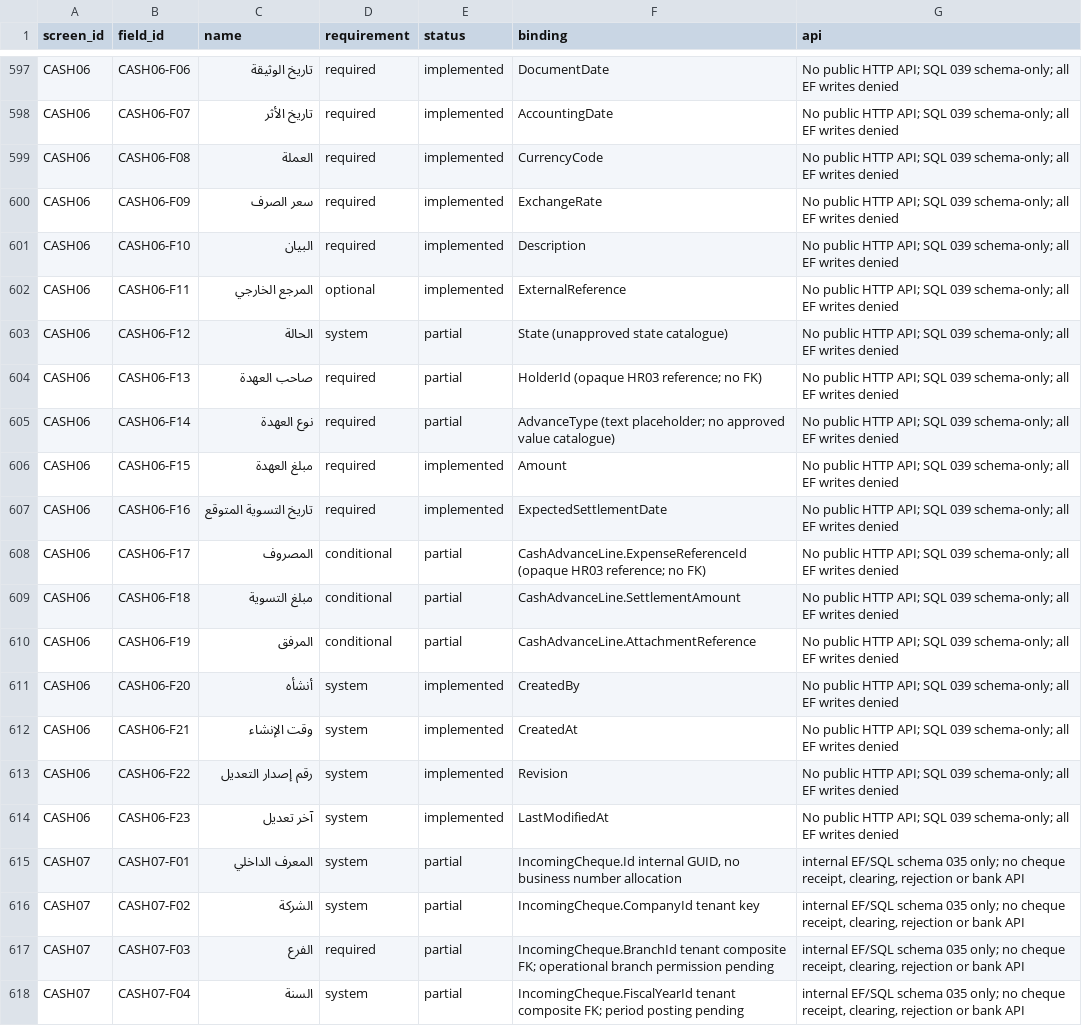
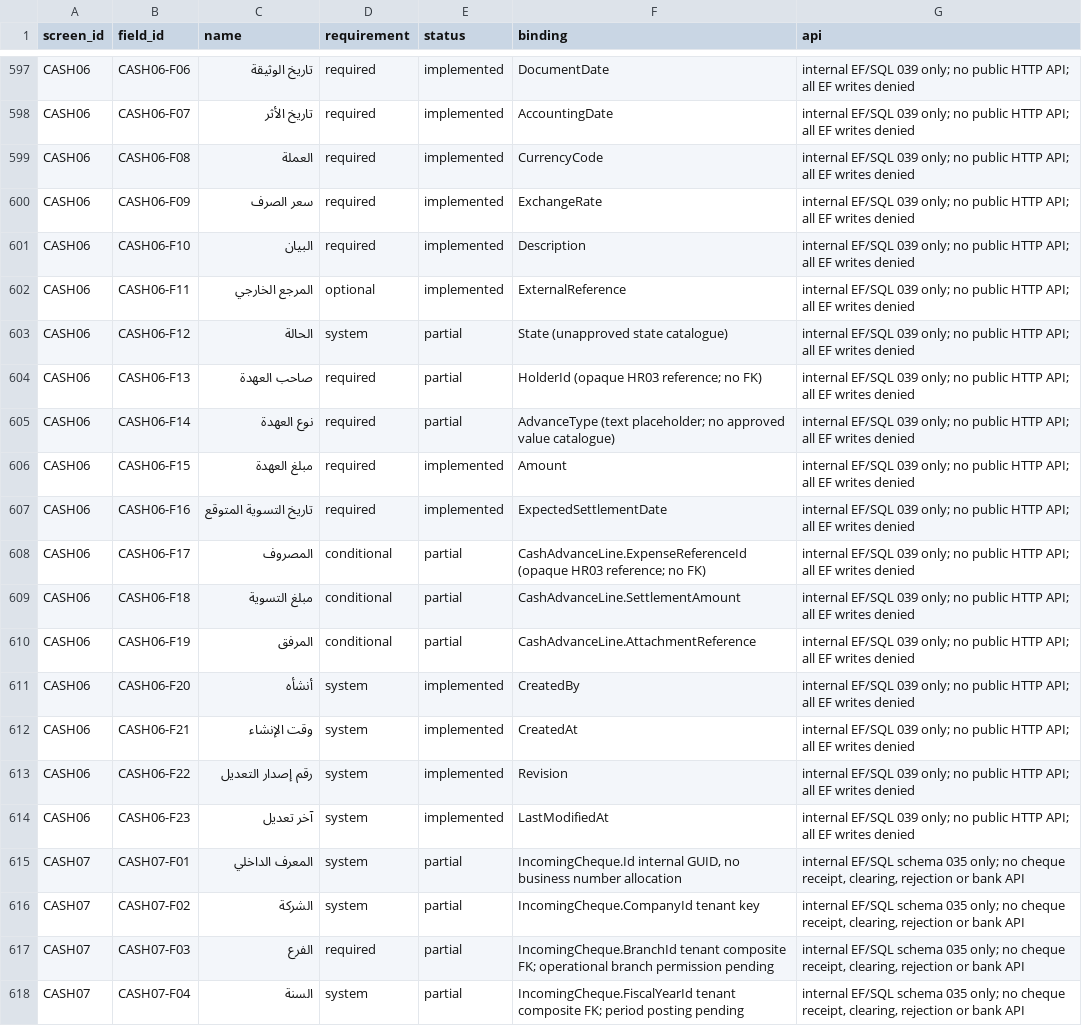
Before and after one commit to ameenalqershi/ameen-erp, a CSV file: docs/backend/fields-implementation.csv, drawn as a sheet; only a part is shown, gaps mark what is left out; the diff covers the shown part only; the diff names each change by its address in the sheet, - before the commit and + after, or states it on an @@ line.

```diff
--- a/docs/backend/fields-implementation.csv
+++ b/docs/backend/fields-implementation.csv
-G597:G614 (api): No public HTTP API; SQL 039 schema-only; all EF…
+G597:G614 (api): internal EF/SQL 039 only; no public HTTP API; all EF…
```
Also changed, not shown: 44 edited cells elsewhere in this file, docs/backend/screens-implementation.csv, 3 other files.
